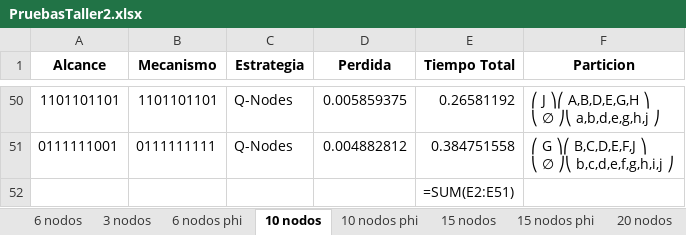
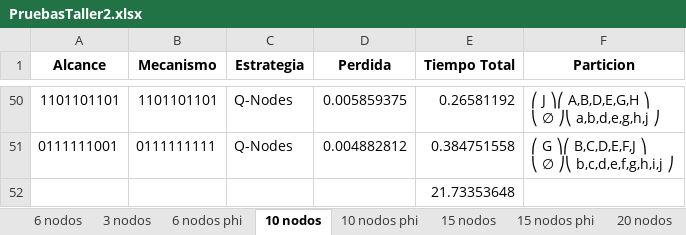
Before and after one commit to javier008l/TallerFinalAnalisis-SeGANA-, an Excel workbook: PruebasTaller2.xlsx, sheet 10 nodos, drawn as a sheet; only a part is shown, gaps mark what is left out; values as stored, in another font and other column widths than the file's, no borders; formulas without a stored value are shown as written; the diff names each change by its address in the sheet, - before the commit and + after, or states it on an @@ line.

```diff
--- a/PruebasTaller2.xlsx (sheet 10 nodos)
+++ b/PruebasTaller2.xlsx (sheet 10 nodos)
-E52 (Tiempo Total): =SUM(E2:E51)
+E52 (Tiempo Total): 21.73353648
```
Also changed, not shown: sheet 3 nodos, sheet 15 nodos phi, sheet 6 nodos phi, sheet 6 nodos, sheet 10 nodos phi, sheet 15 nodos, 3 other files.
